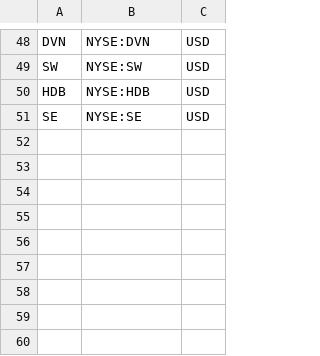
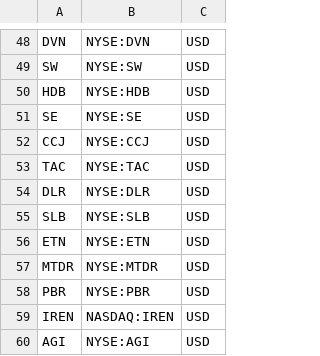
Before and after one commit to JStone2609/mm_tracking, a CSV file: ticker_map.csv, drawn as a sheet; only a part is shown, gaps mark what is left out; the diff names each change by its address in the sheet, - before the commit and + after, or states it on an @@ line.

```diff
--- a/ticker_map.csv
+++ b/ticker_map.csv
+row 52: CCJ | NYSE:CCJ | USD
+row 53: TAC | NYSE:TAC | USD
+row 54: DLR | NYSE:DLR | USD
+row 55: SLB | NYSE:SLB | USD
+row 56: ETN | NYSE:ETN | USD
+row 57: MTDR | NYSE:MTDR | USD
+row 58: PBR | NYSE:PBR | USD
+row 59: IREN | NASDAQ:IREN | USD
+row 60: AGI | NYSE:AGI | USD
```
Also changed, not shown: mm_top_20.csv.
